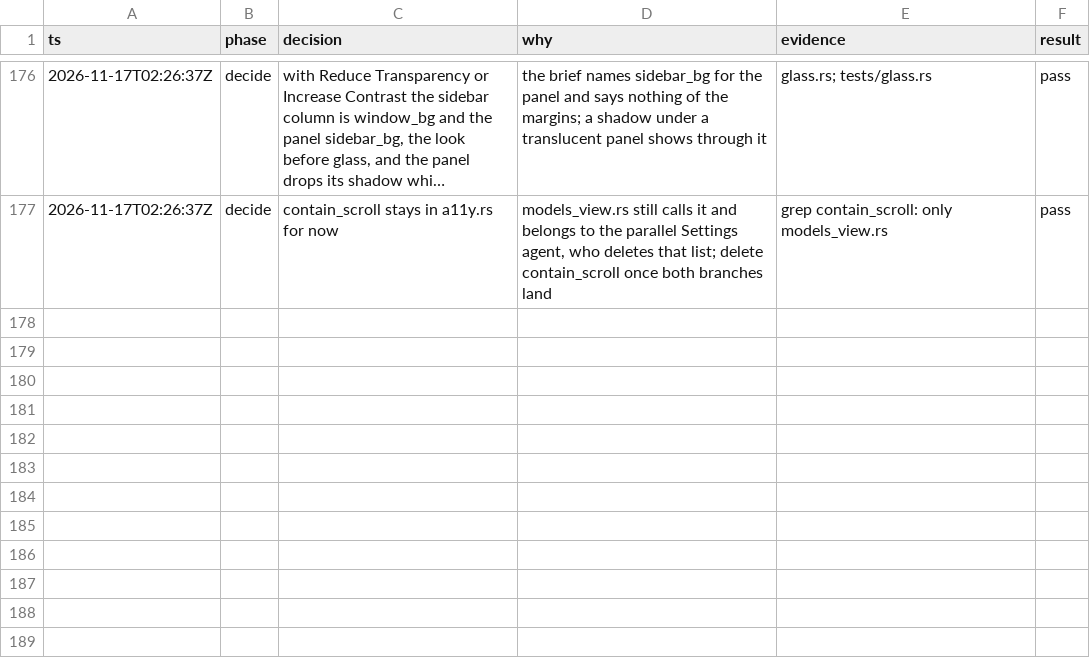
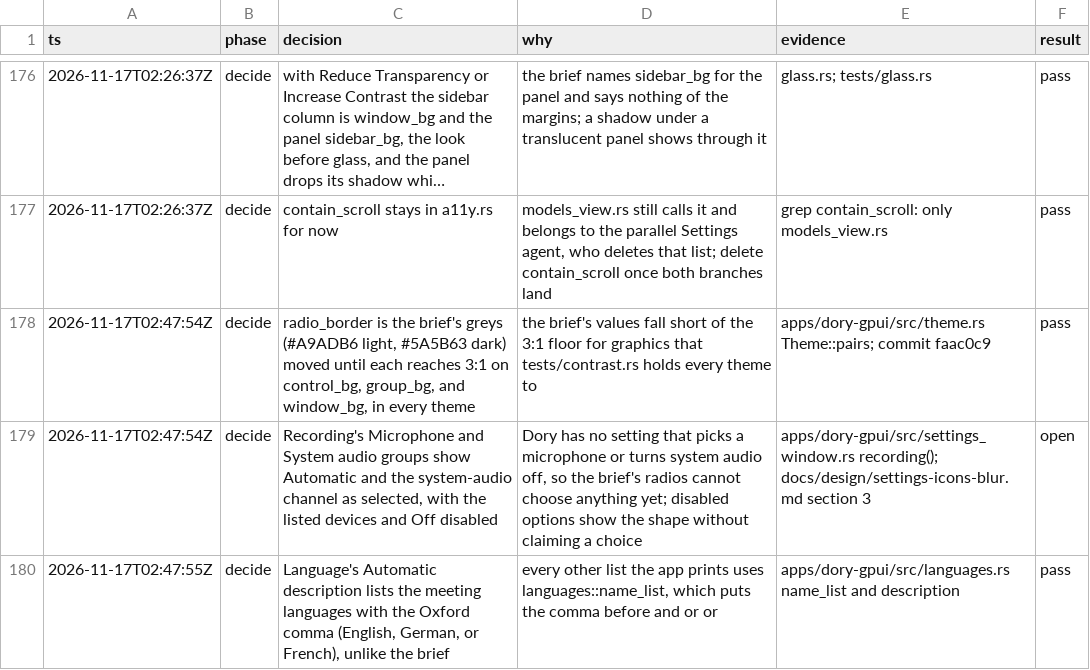
Before and after one commit to duyth1203/dory, a TSV file: docs/plans/decisions.tsv, drawn as a sheet; only a part is shown, gaps mark what is left out; long unchanged cells end in …; the diff names each change by its address in the sheet, - before the commit and + after, or states it on an @@ line.

Commit message:
docs: log the radio border, Recording radios, and Language comma decisions

```diff
--- a/docs/plans/decisions.tsv
+++ b/docs/plans/decisions.tsv
+row 178: 2026-11-17T02:47:54Z | decide | radio_border is the brief's greys (#A9ADB6 light, #5A5B63 dark) moved until each reaches 3:1 on control_bg, group_bg, and window_bg, in every theme | the brief's values fall short of the 3:1 floor for graphics that tests/contrast.rs holds every theme to | apps/dory-gpui/src/theme.rs Theme::pairs; commit faac0c9 | pass
+row 179: 2026-11-17T02:47:54Z | decide | Recording's Microphone and System audio groups show Automatic and the system-audio channel as selected, with the listed devices and Off disabled | Dory has no setting that picks a microphone or turns system audio off, so the brief's radios cannot choose anything yet; disabled options show the shape without claiming a choice | apps/dory-gpui/src/settings_window.rs recording(); docs/design/settings-icons-blur.md section 3 | open
+row 180: 2026-11-17T02:47:55Z | decide | Language's Automatic description lists the meeting languages with the Oxford comma (English, German, or French), unlike the brief | every other list the app prints uses languages::name_list, which puts the comma before and or or | apps/dory-gpui/src/languages.rs name_list and description | pass
```
